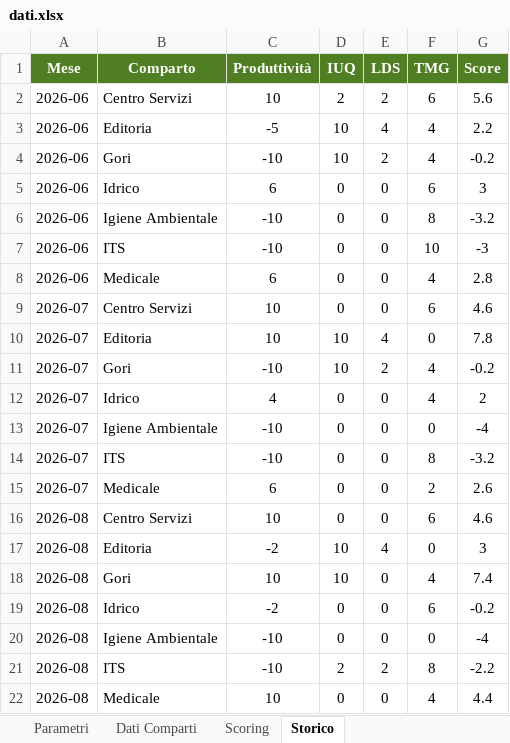
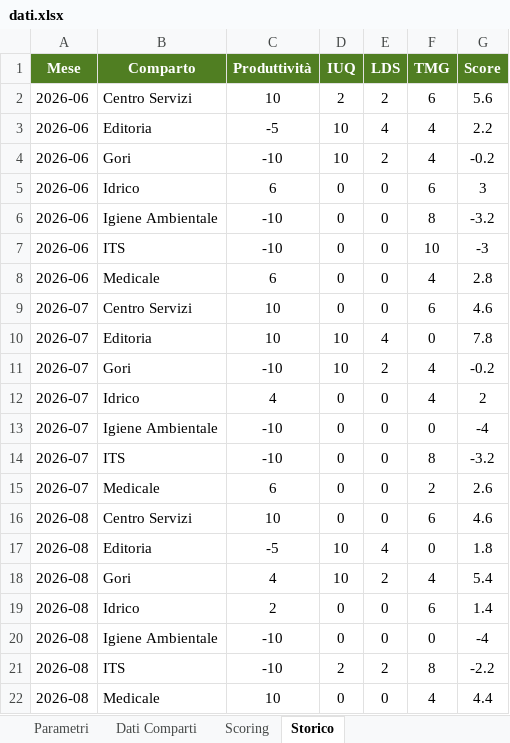
Before and after one commit to silviomagurno-dev/challenge-inbound, an Excel workbook: dati.xlsx, sheet Storico, drawn as a sheet; values as stored, in another font and other column widths than the file's, no borders; the diff names each change by its address in the sheet, - before the commit and + after, or states it on an @@ line.

```diff
--- a/dati.xlsx (sheet Storico)
+++ b/dati.xlsx (sheet Storico)
-C17 (Produttività): -2
+C17 (Produttività): -5
-G17 (Score): 3
+G17 (Score): 1.8
-C18 (Produttività): 10
+C18 (Produttività): 4
-E18 (LDS): 0
+E18 (LDS): 2
-G18 (Score): 7.4
+G18 (Score): 5.4
-C19 (Produttività): -2
+C19 (Produttività): 2
-G19 (Score): -0.2
+G19 (Score): 1.4
```
Also changed, not shown: sheet Dati Comparti, sheet Scoring.
